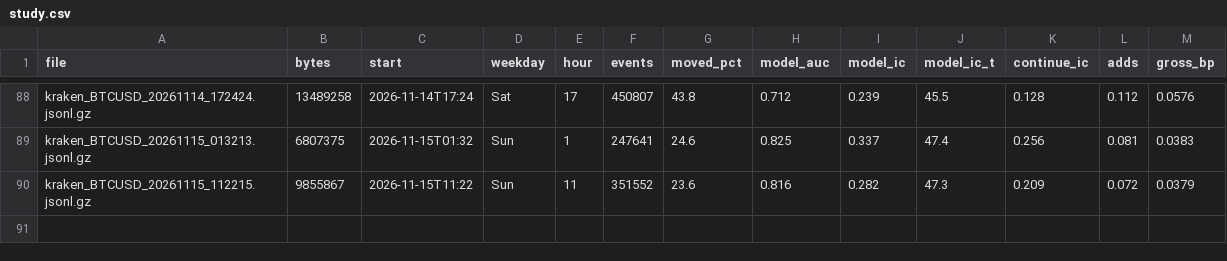
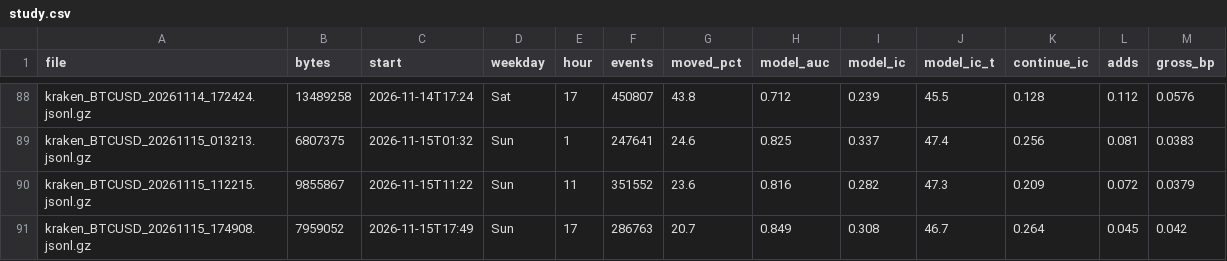
Before and after one commit to ZhuBryan/BullPen, a CSV file: study.csv, drawn as a sheet; only a part is shown, gaps mark what is left out; the diff names each change by its address in the sheet, - before the commit and + after, or states it on an @@ line.

```diff
--- a/study.csv
+++ b/study.csv
+row 91: kraken_BTCUSD_20261115_174908.jsonl.gz | 7959052 | 2026-11-15T17:49 | Sun | 17 | 286763 | 20.7 | 0.849 | 0.308 | 46.7 | 0.264 | 0.045 | 0.042
```
Also changed, not shown: leadlag_study.csv, paper.csv, 3 other files.
